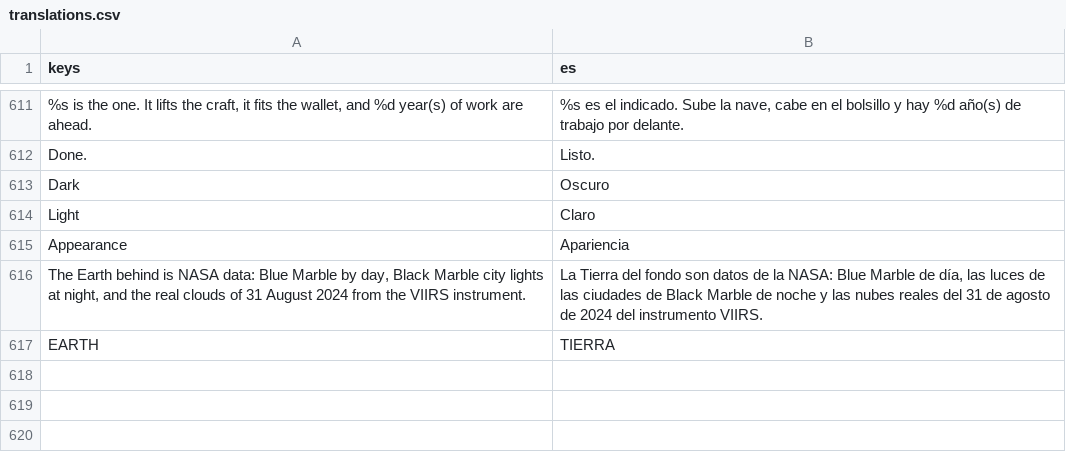
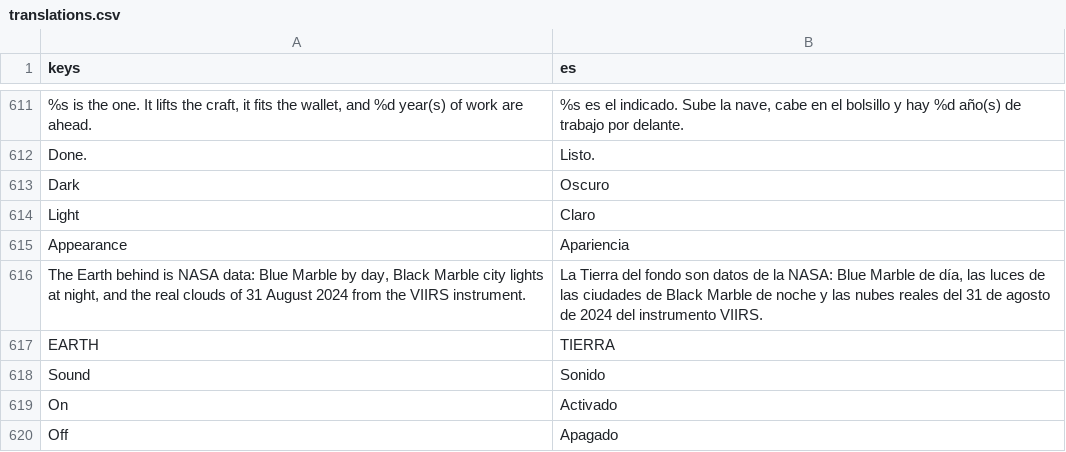
Before and after one commit to alexanderkholodov1/farpoint-horizon, a CSV file: i18n/translations.csv, drawn as a sheet; only a part is shown, gaps mark what is left out.

Commit message:
Interface sounds synthesized in code (click, select, the part snap, error, notify, success, the transition whoosh), quiet and a little different each time, on the Master bus the flight's sounds share; a Sound on/off on the menu, remembered (issue #12)

```diff
--- a/i18n/translations.csv
+++ b/i18n/translations.csv
@@ -669 +669,4 @@ Appearance,Apariencia
 EARTH,TIERRA
+Sound,Sonido
+On,Activado
+Off,Apagado
```
Also changed, not shown: 7 other files.
